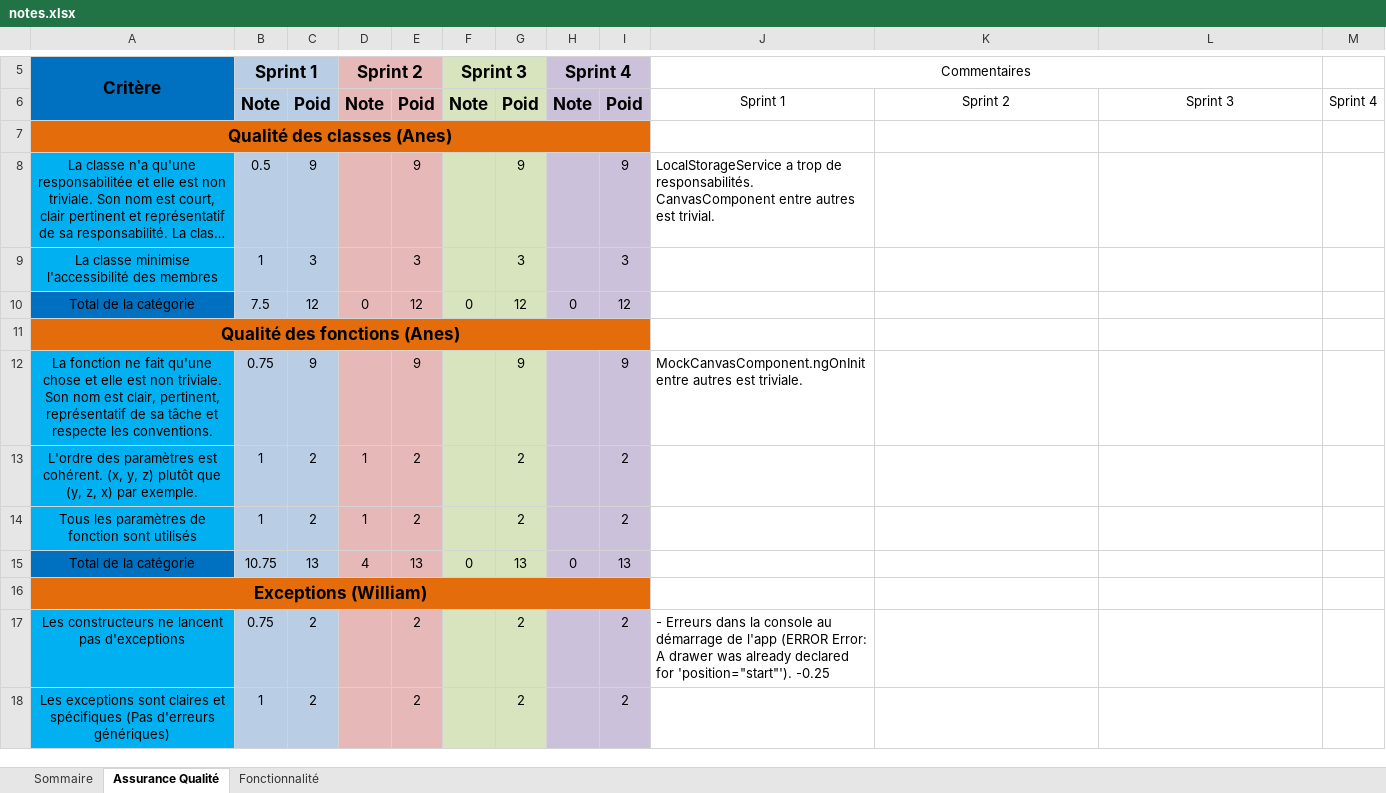
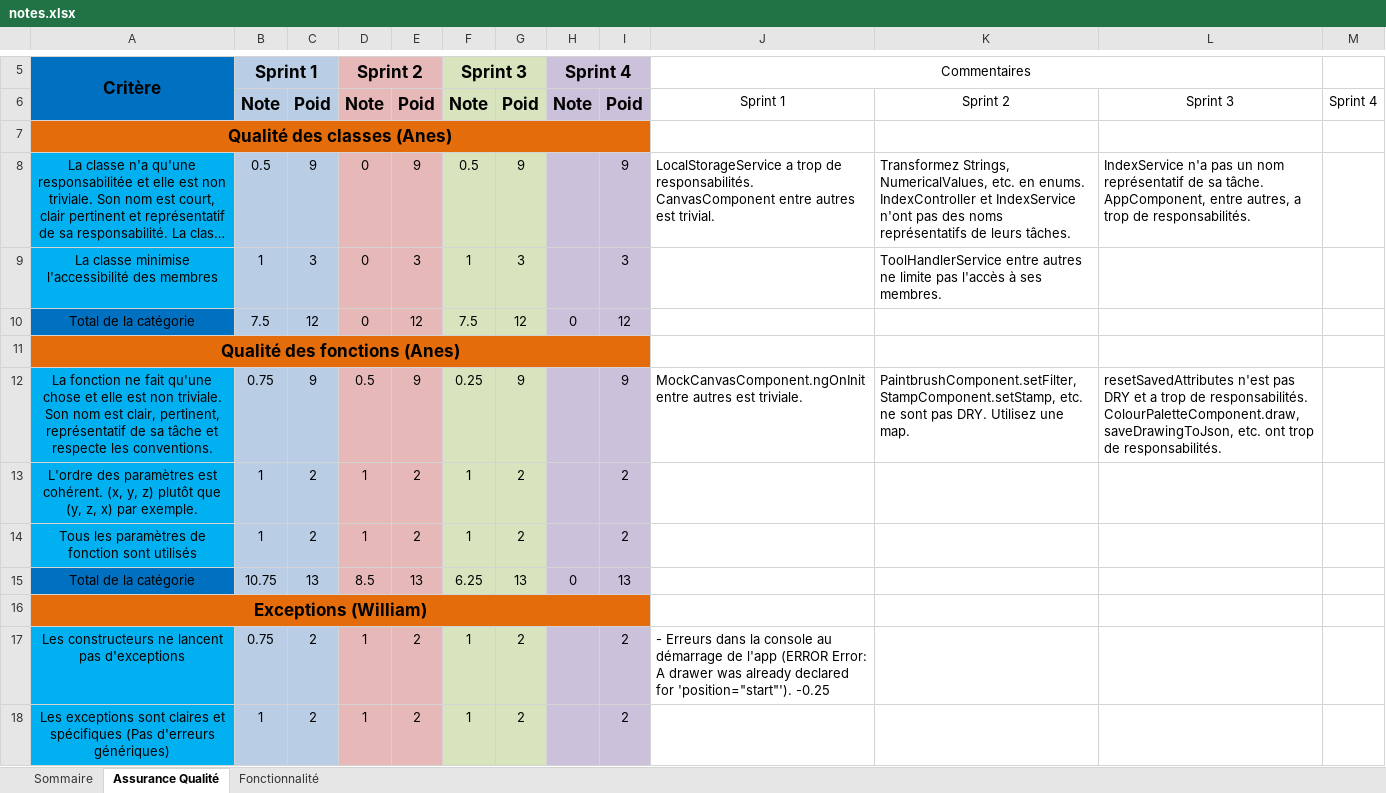
Before and after one commit to nmhjoyal/LOG2990, an Excel workbook: notes.xlsx, sheet Assurance Qualité, drawn as a sheet; only a part is shown, gaps mark what is left out; long unchanged cells end in …; values as stored, in another font and other column widths than the file's, no borders; ↵ is a line break in a cell; the diff covers the shown part only; the diff names each change by its address in the sheet, - before the commit and + after, or states it on an @@ line.

```diff
--- a/notes.xlsx (sheet Assurance Qualité)
+++ b/notes.xlsx (sheet Assurance Qualité)
-D8:D9 (Sprint 2): (empty)
+D8:D9 (Sprint 2): 0
-F8 (Sprint 3): (empty)
+F8 (Sprint 3): 0.5
-K8: (empty)
+K8: Transformez Strings, NumericalValues, etc. en enums. ↵ IndexController et IndexService n'ont pas des noms représentatifs de leurs tâches.
-L8: (empty)
+L8: IndexService n'a pas un nom représentatif de sa tâche. ↵ AppComponent, entre autres, a trop de responsabilités.
-F9 (Sprint 3): (empty)
+F9 (Sprint 3): 1
-K9: (empty)
+K9: ToolHandlerService entre autres ne limite pas l'accès à ses membres.
-F10 (Sprint 3): 0
+F10 (Sprint 3): 7.5
-D12 (Sprint 2): (empty)
+D12 (Sprint 2): 0.5
-F12 (Sprint 3): (empty)
+F12 (Sprint 3): 0.25
-K12: (empty)
+K12: PaintbrushComponent.setFilter, StampComponent.setStamp, etc. ne sont pas DRY. Utilisez une map.
-L12: (empty)
+L12: resetSavedAttributes n'est pas DRY et a trop de responsabilités. ↵ ColourPaletteComponent.draw, saveDrawingToJson, etc. ont trop de responsabilités.
-F13:F14 (Sprint 3): (empty)
+F13:F14 (Sprint 3): 1
-D15 (Sprint 2): 4
+D15 (Sprint 2): 8.5
-F15 (Sprint 3): 0
+F15 (Sprint 3): 6.25
-D17:D18 (Sprint 2): (empty)
+D17:D18 (Sprint 2): 1
-F17:F18 (Sprint 3): (empty)
+F17:F18 (Sprint 3): 1
```
Also changed, not shown: 62 edited cells elsewhere in this sheet, sheet Fonctionnalité, sheet Sommaire, formulas that keep their value.
